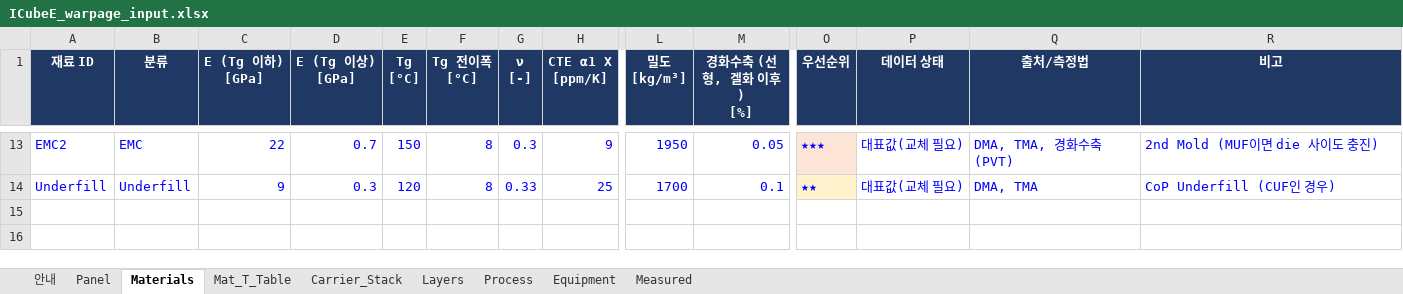
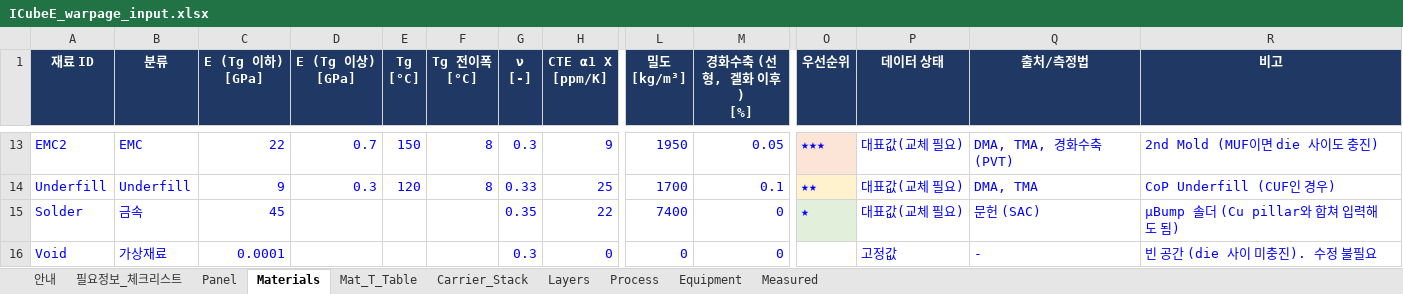
Before and after one commit to dhedgarlee-crypto/Test, an Excel workbook: warpage_sim/templates/ICubeE_warpage_input.xlsx, sheet Materials, drawn as a sheet; only a part is shown, gaps mark what is left out; values as stored, in another font and other column widths than the file's, no borders; rows hold the shown columns only; the diff names each change by its address in the sheet, - before the commit and + after, or states it on an @@ line.

```diff
--- a/warpage_sim/templates/ICubeE_warpage_input.xlsx (sheet Materials)
+++ b/warpage_sim/templates/ICubeE_warpage_input.xlsx (sheet Materials)
+sheet tab: 필요정보_체크리스트
+row 15: Solder | 금속 | 45 |  |  |  | 0.35 | 22 | 7400 | 0 | ★ | 대표값(교체 필요) | 문헌 (SAC) | μBump 솔더 (Cu pillar와 합쳐 입력해도 됨)
+row 16: Void | 가상재료 | 0.0001 |  |  |  | 0.3 | 0 | 0 | 0 |  | 고정값 | - | 빈 공간 (die 사이 미충진). 수정 불필요
```
Also changed, not shown: sheet Process, sheet Layers, sheet 안내, sheet Measured, warpage_sim/outputs/process/process_results.xlsx, 16 other files.
